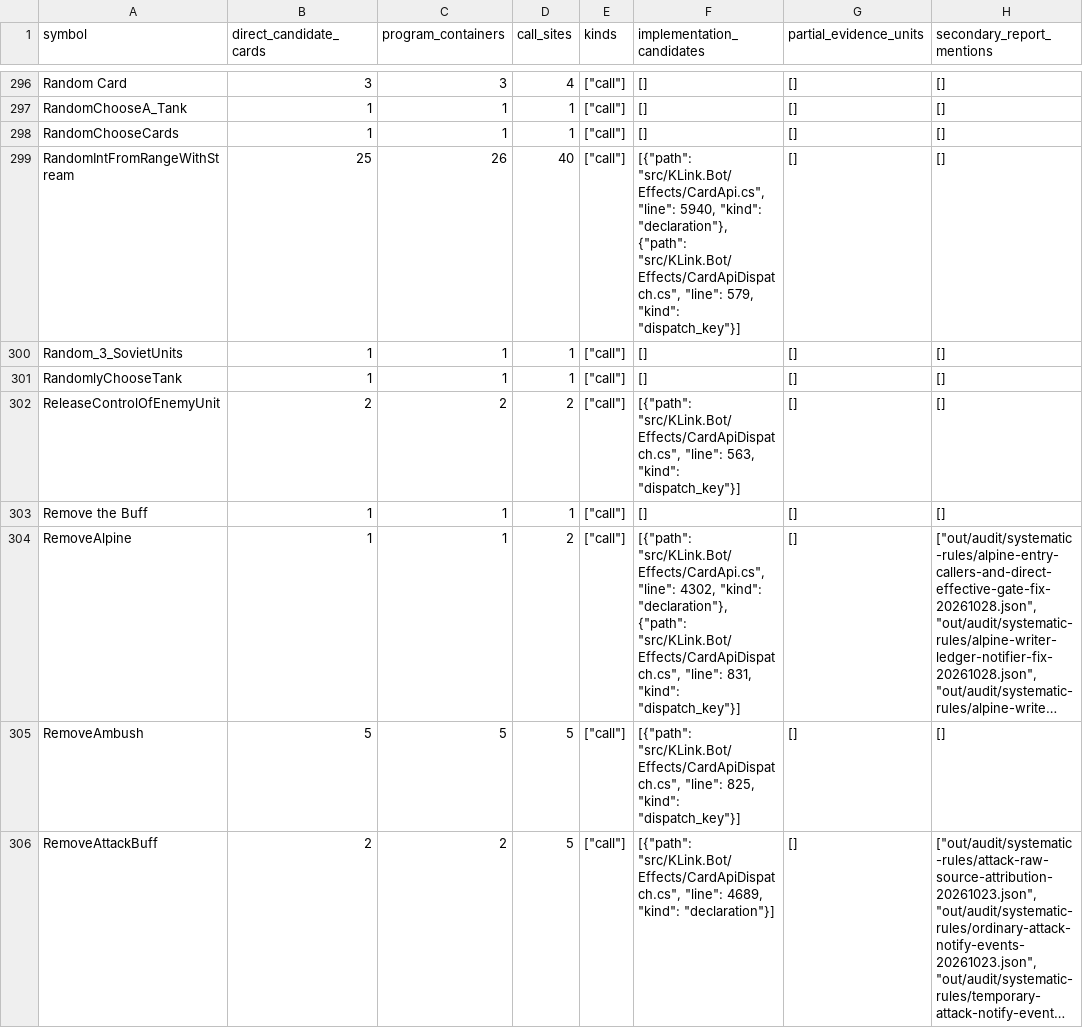
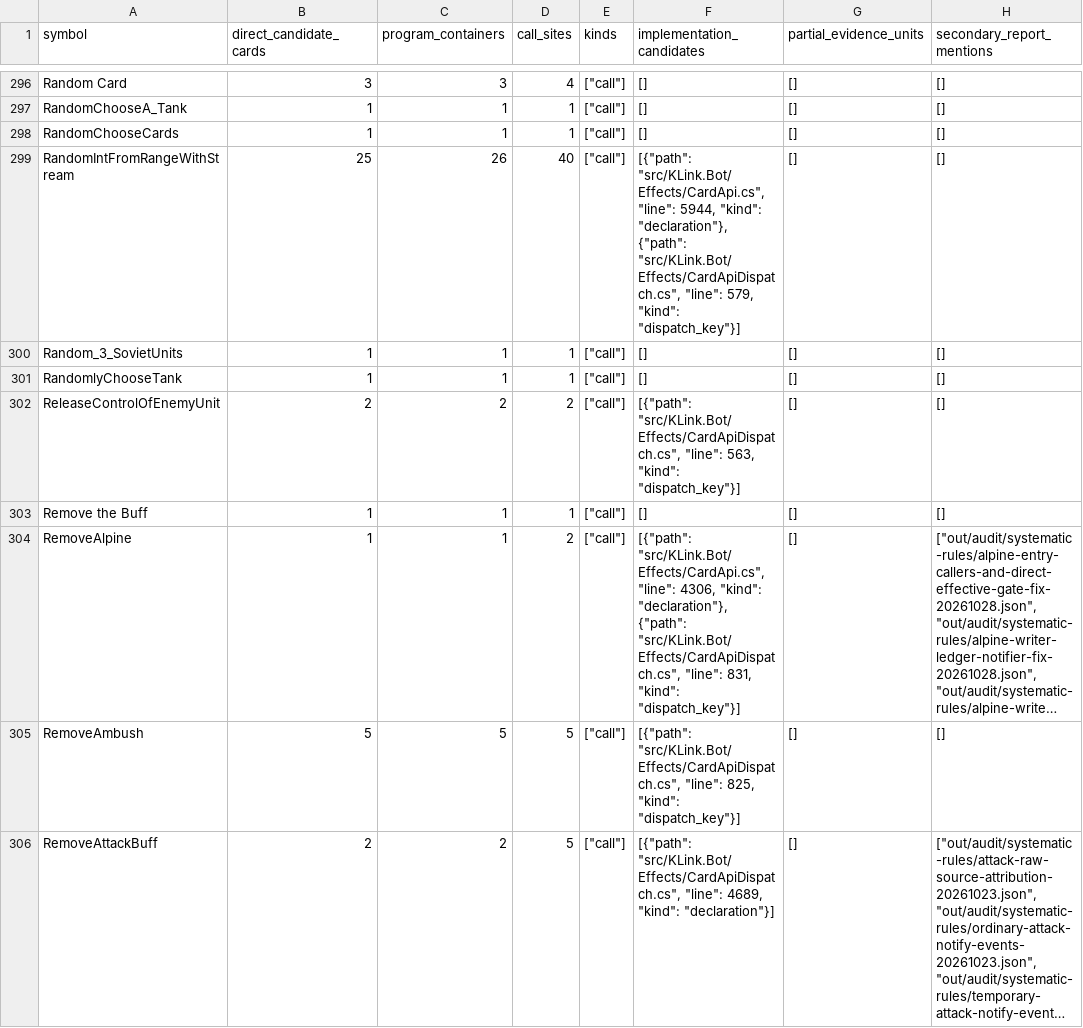
Before and after one commit to Xuewu-awa/KLink-bot, a TSV file: out/audit/coverage-matrix/dependencies.tsv, drawn as a sheet; only a part is shown, gaps mark what is left out; long unchanged cells end in …; the diff covers the shown part only; the diff names each change by its address in the sheet, - before the commit and + after, or states it on an @@ line.

```diff
--- a/out/audit/coverage-matrix/dependencies.tsv
+++ b/out/audit/coverage-matrix/dependencies.tsv
-F299 (implementation_candidates): …"src/KLink.Bot/Effects/CardApi.cs", "line": 5940, "kind": "declaration"},…
+F299 (implementation_candidates): …"src/KLink.Bot/Effects/CardApi.cs", "line": 5944, "kind": "declaration"},…
-F304 (implementation_candidates): …"src/KLink.Bot/Effects/CardApi.cs", "line": 4302, "kind": "declaration"},…
+F304 (implementation_candidates): …"src/KLink.Bot/Effects/CardApi.cs", "line": 4306, "kind": "declaration"},…
```
Also changed, not shown: 56 edited cells elsewhere in this file, out/audit/coverage-matrix/open_items.tsv, out/audit/coverage-matrix/reports.tsv, 14 other files.
